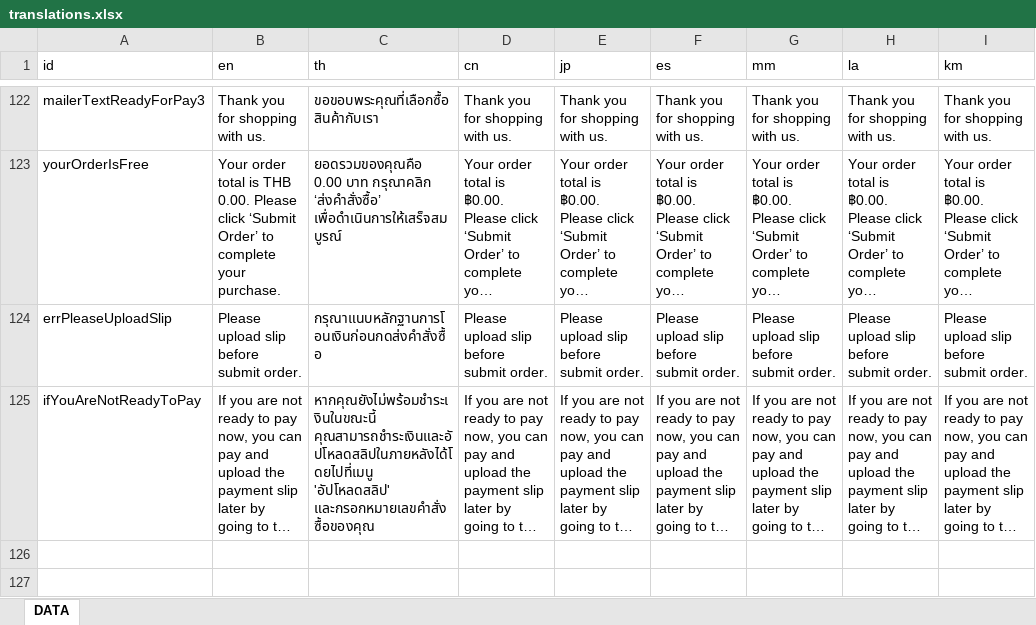
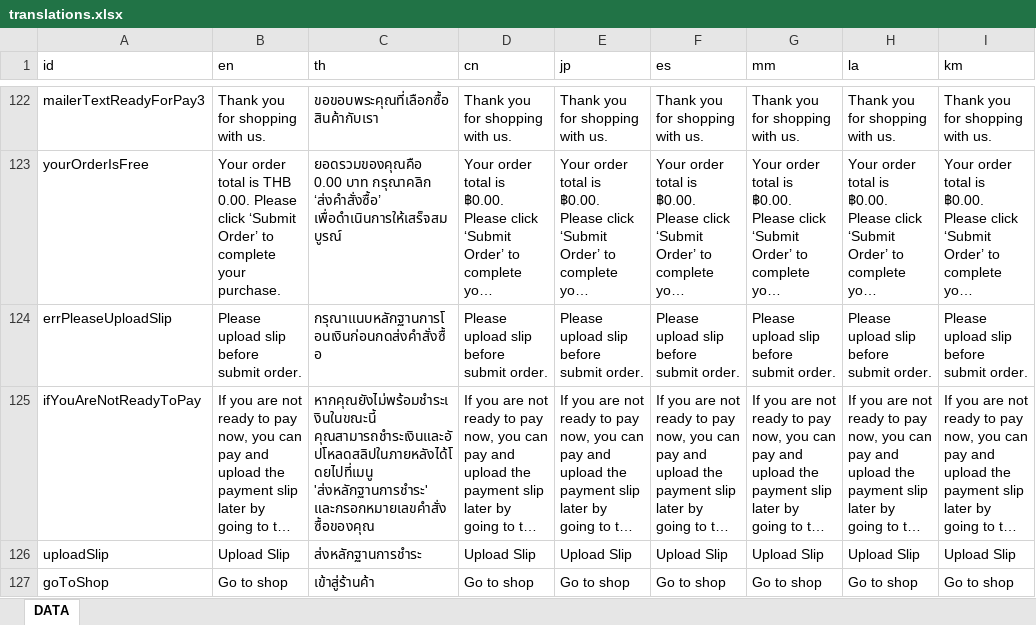
Before and after one commit to ICMM2025/icmm-web, an Excel workbook: src/locales/translations.xlsx, sheet DATA, drawn as a sheet; only a part is shown, gaps mark what is left out; long unchanged cells end in …; values as stored, in another font and other column widths than the file's, no borders; the diff names each change by its address in the sheet, - before the commit and + after, or states it on an @@ line.

```diff
--- a/src/locales/translations.xlsx (sheet DATA)
+++ b/src/locales/translations.xlsx (sheet DATA)
-C125 (th): หากคุณยังไม่พร้อมชำระเงินในขณะนี้ คุณสามารถชำระเงินและอัปโหลดสลิปในภายหลังได้โดยไปที่เมนู 'อัปโหลดสลิป' และกรอกหมายเลขคำสั่งซื้อของคุณ
+C125 (th): หากคุณยังไม่พร้อมชำระเงินในขณะนี้ คุณสามารถชำระเงินและอัปโหลดสลิปในภายหลังได้โดยไปที่เมนู 'ส่งหลักฐานการชำระ' และกรอกหมายเลขคำสั่งซื้อของคุณ
+row 126: uploadSlip | Upload Slip | ส่งหลักฐานการชำระ | Upload Slip | Upload Slip | Upload Slip | Upload Slip | Upload Slip | Upload Slip
+row 127: goToShop | Go to shop | เข้าสู่ร้านค้า | Go to shop | Go to shop | Go to shop | Go to shop | Go to shop | Go to shop
```
Also changed, not shown: 3 other files.
